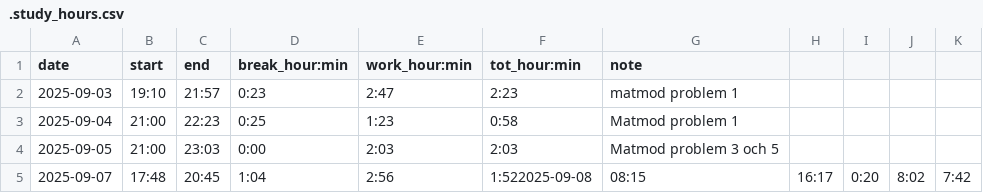
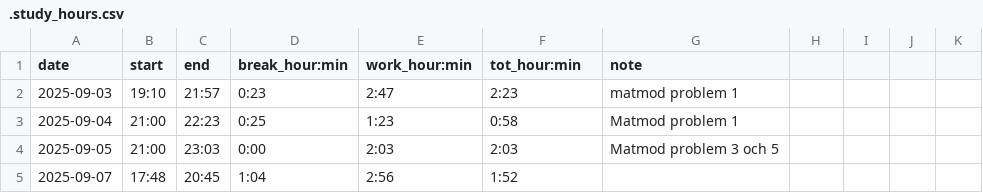
Before and after one commit to adammostrom/timelogger, a CSV file: .study_hours.csv, drawn as a sheet.

```diff
--- a/.study_hours.csv
+++ b/.study_hours.csv
@@ -4,2 +4,2 @@ date,start,end,break_hour:min,work_hour:min,tot_hour:min,note
 2025-09-05,21:00,23:03,0:00,2:03,2:03,Matmod problem 3 och 5
-2025-09-07,17:48,20:45,1:04,2:56,1:522025-09-08,08:15,16:17,0:20,8:02,7:42
+2025-09-07,17:48,20:45,1:04,2:56,1:52
```
Also changed, not shown: TEST_logged_times.csv, logged_times.csv, 7 other files.
